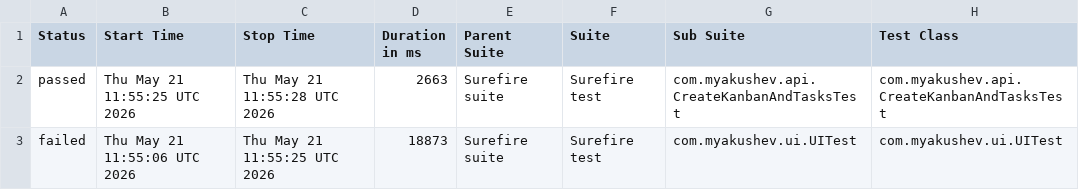
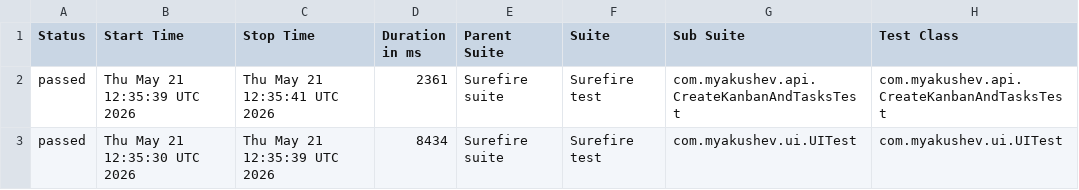
Before and after one commit to myakushev/kanban-board, a CSV file: allure-report/data/suites.csv, drawn as a sheet; only a part is shown; the diff names each change by its address in the sheet, - before the commit and + after, or states it on an @@ line.

```diff
--- a/allure-report/data/suites.csv
+++ b/allure-report/data/suites.csv
-B2 (Start Time): Thu May 21 11:55:25 UTC 2026
+B2 (Start Time): Thu May 21 12:35:39 UTC 2026
-C2 (Stop Time): Thu May 21 11:55:28 UTC 2026
+C2 (Stop Time): Thu May 21 12:35:41 UTC 2026
-D2 (Duration in ms): 2663
+D2 (Duration in ms): 2361
-A3 (Status): failed
+A3 (Status): passed
-B3 (Start Time): Thu May 21 11:55:06 UTC 2026
+B3 (Start Time): Thu May 21 12:35:30 UTC 2026
-C3 (Stop Time): Thu May 21 11:55:25 UTC 2026
+C3 (Stop Time): Thu May 21 12:35:39 UTC 2026
-D3 (Duration in ms): 18873
+D3 (Duration in ms): 8434
```
Also changed, not shown: 53 other files.
